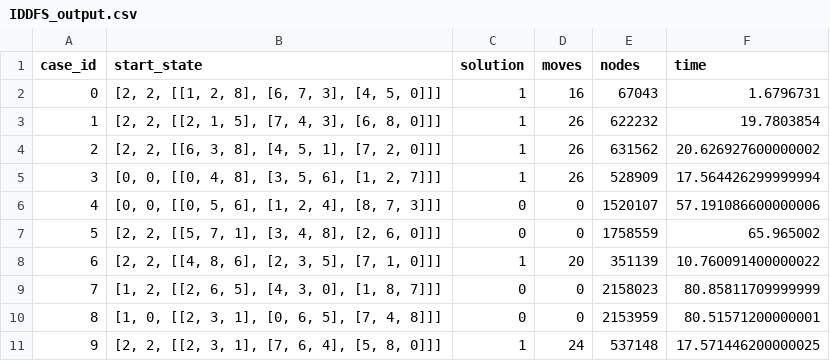
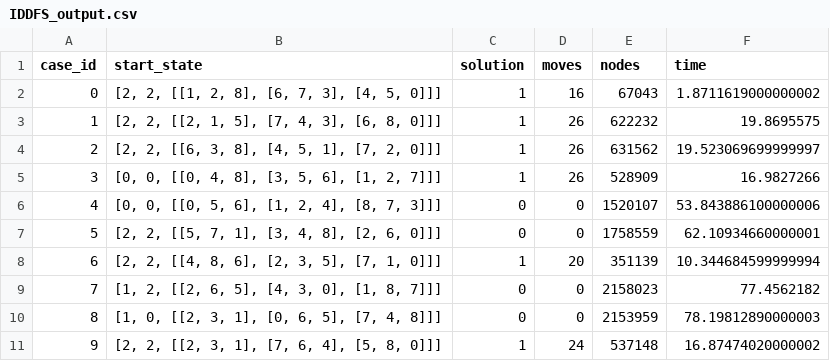
Before and after one commit to AnnoyingShpee/N-Tiles-Search-Algorithms, a CSV file: IDDFS_output.csv, drawn as a sheet.

```diff
--- a/IDDFS_output.csv
+++ b/IDDFS_output.csv
@@ -1,11 +1,11 @@
 case_id,start_state,solution,moves,nodes,time
-0,"[2, 2, [[1, 2, 8], [6, 7, 3], [4, 5, 0]]]",1,16,67043,1.6796731
-1,"[2, 2, [[2, 1, 5], [7, 4, 3], [6, 8, 0]]]",1,26,622232,19.7803854
-2,"[2, 2, [[6, 3, 8], [4, 5, 1], [7, 2, 0]]]",1,26,631562,20.626927600000002
-3,"[0, 0, [[0, 4, 8], [3, 5, 6], [1, 2, 7]]]",1,26,528909,17.564426299999994
-4,"[0, 0, [[0, 5, 6], [1, 2, 4], [8, 7, 3]]]",0,0,1520107,57.191086600000006
-5,"[2, 2, [[5, 7, 1], [3, 4, 8], [2, 6, 0]]]",0,0,1758559,65.965002
-6,"[2, 2, [[4, 8, 6], [2, 3, 5], [7, 1, 0]]]",1,20,351139,10.760091400000022
-7,"[1, 2, [[2, 6, 5], [4, 3, 0], [1, 8, 7]]]",0,0,2158023,80.85811709999999
-8,"[1, 0, [[2, 3, 1], [0, 6, 5], [7, 4, 8]]]",0,0,2153959,80.51571200000001
-9,"[2, 2, [[2, 3, 1], [7, 6, 4], [5, 8, 0]]]",1,24,537148,17.571446200000025
+0,"[2, 2, [[1, 2, 8], [6, 7, 3], [4, 5, 0]]]",1,16,67043,1.8711619000000002
+1,"[2, 2, [[2, 1, 5], [7, 4, 3], [6, 8, 0]]]",1,26,622232,19.8695575
+2,"[2, 2, [[6, 3, 8], [4, 5, 1], [7, 2, 0]]]",1,26,631562,19.523069699999997
+3,"[0, 0, [[0, 4, 8], [3, 5, 6], [1, 2, 7]]]",1,26,528909,16.9827266
+4,"[0, 0, [[0, 5, 6], [1, 2, 4], [8, 7, 3]]]",0,0,1520107,53.843886100000006
+5,"[2, 2, [[5, 7, 1], [3, 4, 8], [2, 6, 0]]]",0,0,1758559,62.10934660000001
+6,"[2, 2, [[4, 8, 6], [2, 3, 5], [7, 1, 0]]]",1,20,351139,10.344684599999994
+7,"[1, 2, [[2, 6, 5], [4, 3, 0], [1, 8, 7]]]",0,0,2158023,77.4562182
+8,"[1, 0, [[2, 3, 1], [0, 6, 5], [7, 4, 8]]]",0,0,2153959,78.19812890000003
+9,"[2, 2, [[2, 3, 1], [7, 6, 4], [5, 8, 0]]]",1,24,537148,16.87474020000002
```
Also changed, not shown: 2 other files.
